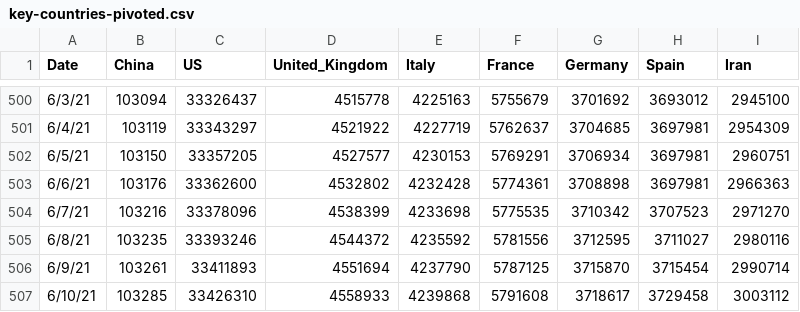
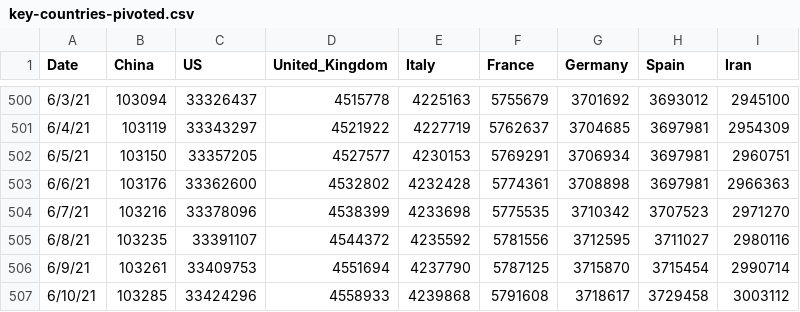
Before and after one commit to TrevorWinstral/COVID_simplified, a CSV file: data/key-countries-pivoted.csv, drawn as a sheet; only a part is shown, gaps mark what is left out.

```diff
--- a/data/key-countries-pivoted.csv
+++ b/data/key-countries-pivoted.csv
@@ -504,4 +504,4 @@ Date,China,US,United_Kingdom,Italy,France,Germany,Spain,Iran
 6/7/21,103216,33378096,4538399,4233698,5775535,3710342,3707523,2971270
-6/8/21,103235,33393246,4544372,4235592,5781556,3712595,3711027,2980116
-6/9/21,103261,33411893,4551694,4237790,5787125,3715870,3715454,2990714
-6/10/21,103285,33426310,4558933,4239868,5791608,3718617,3729458,3003112
+6/8/21,103235,33391107,4544372,4235592,5781556,3712595,3711027,2980116
+6/9/21,103261,33409753,4551694,4237790,5787125,3715870,3715454,2990714
+6/10/21,103285,33424296,4558933,4239868,5791608,3718617,3729458,3003112
```
Also changed, not shown: data/worldwide-aggregate.csv, 1 other file.
